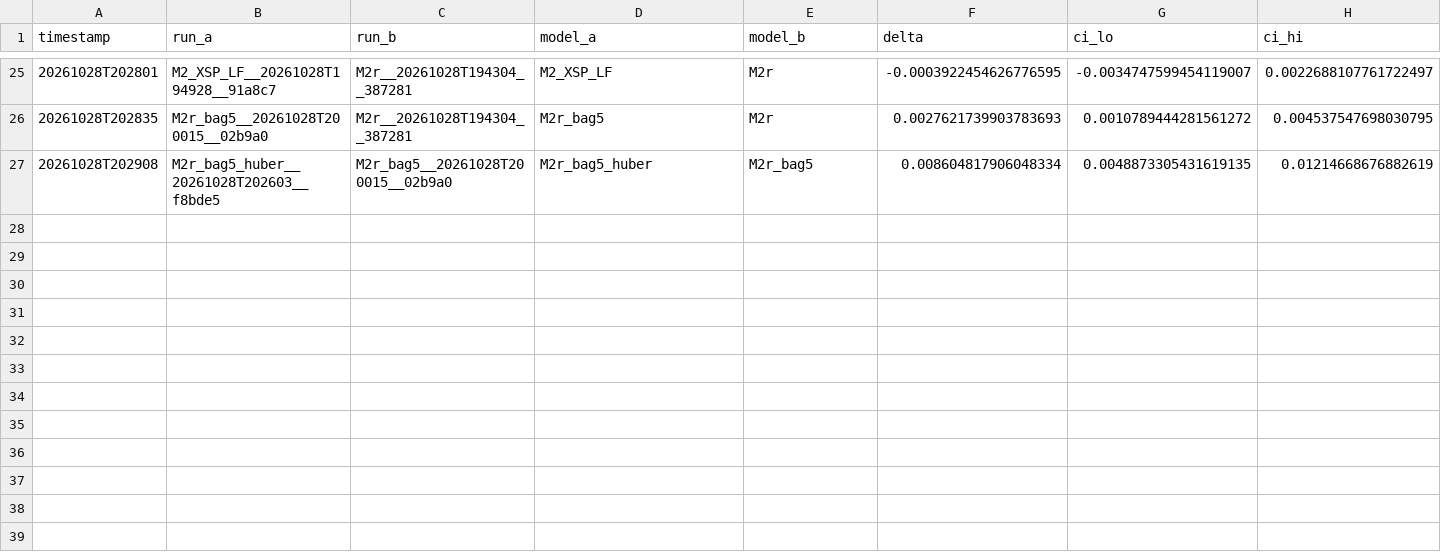
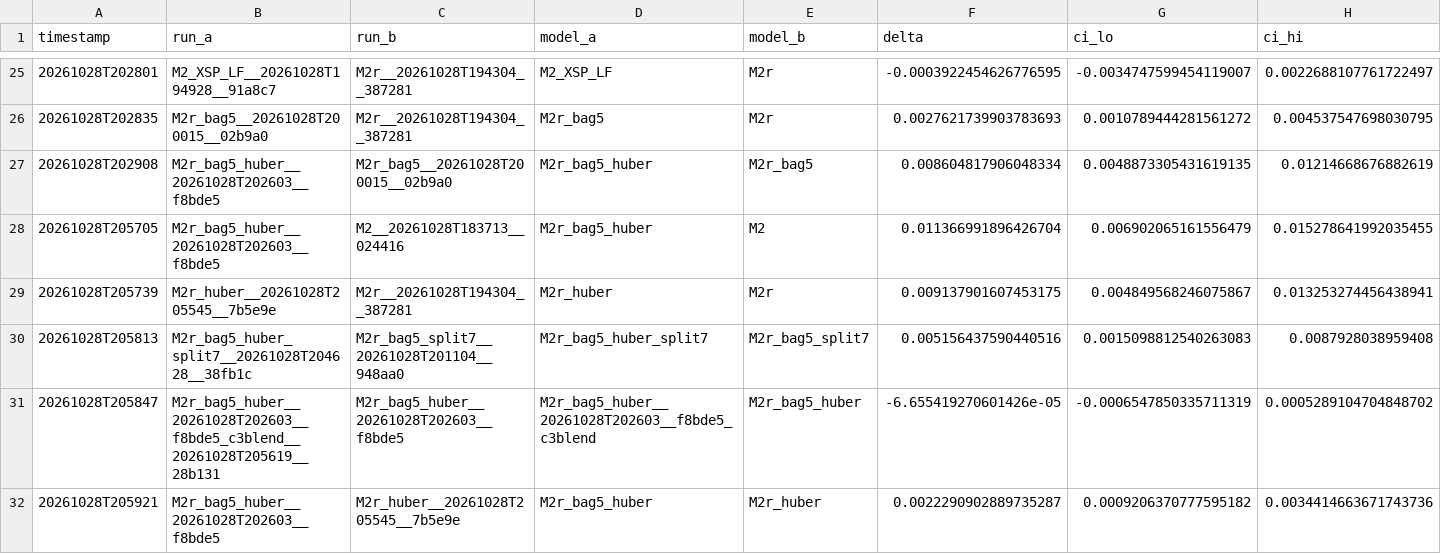
Before and after one commit to cancergenetics/ai-hackathon-PombeSLPrediction, a TSV file: results/comparisons.tsv, drawn as a sheet; only a part is shown, gaps mark what is left out; rows hold the shown columns only; the diff names each change by its address in the sheet, - before the commit and + after, or states it on an @@ line.

```diff
--- a/results/comparisons.tsv
+++ b/results/comparisons.tsv
+row 28: 20261028T205705 | M2r_bag5_huber__20261028T202603__f8bde5 | M2__20261028T183713__024416 | M2r_bag5_huber | M2 | 0.011366991896426704 | 0.006902065161556479 | 0.015278641992035455
+row 29: 20261028T205739 | M2r_huber__20261028T205545__7b5e9e | M2r__20261028T194304__387281 | M2r_huber | M2r | 0.009137901607453175 | 0.004849568246075867 | 0.013253274456438941
+row 30: 20261028T205813 | M2r_bag5_huber_split7__20261028T204628__38fb1c | M2r_bag5_split7__20261028T201104__948aa0 | M2r_bag5_huber_split7 | M2r_bag5_split7 | 0.005156437590440516 | 0.0015098812540263083 | 0.0087928038959408
+row 31: 20261028T205847 | M2r_bag5_huber__20261028T202603__f8bde5_c3blend__20261028T205619__28b131 | M2r_bag5_huber__20261028T202603__f8bde5 | M2r_bag5_huber__20261028T202603__f8bde5_c3blend | M2r_bag5_huber | -6.655419270601426e-05 | -0.0006547850335711319 | 0.0005289104704848702
+row 32: 20261028T205921 | M2r_bag5_huber__20261028T202603__f8bde5 | M2r_huber__20261028T205545__7b5e9e | M2r_bag5_huber | M2r_huber | 0.0022290902889735287 | 0.0009206370777595182 | 0.0034414663671743736
```
Also changed, not shown: 8 other files.
